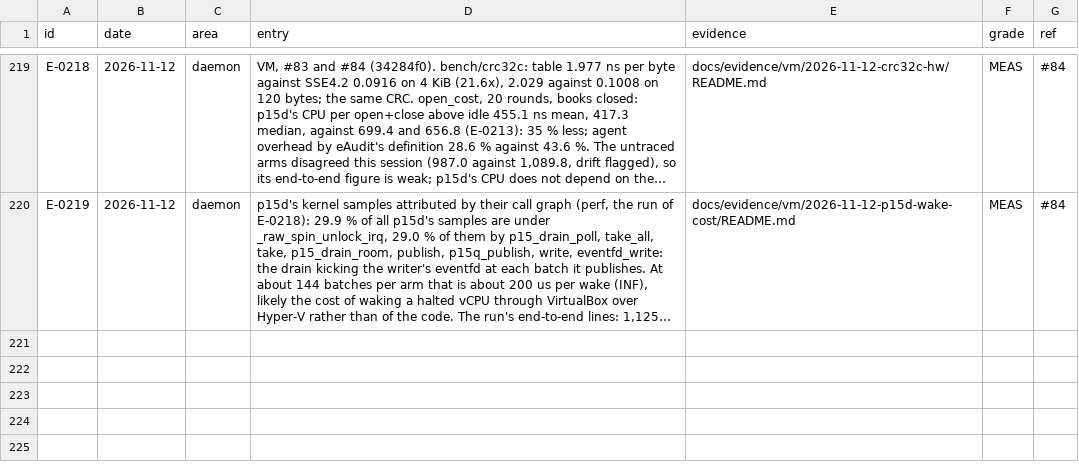
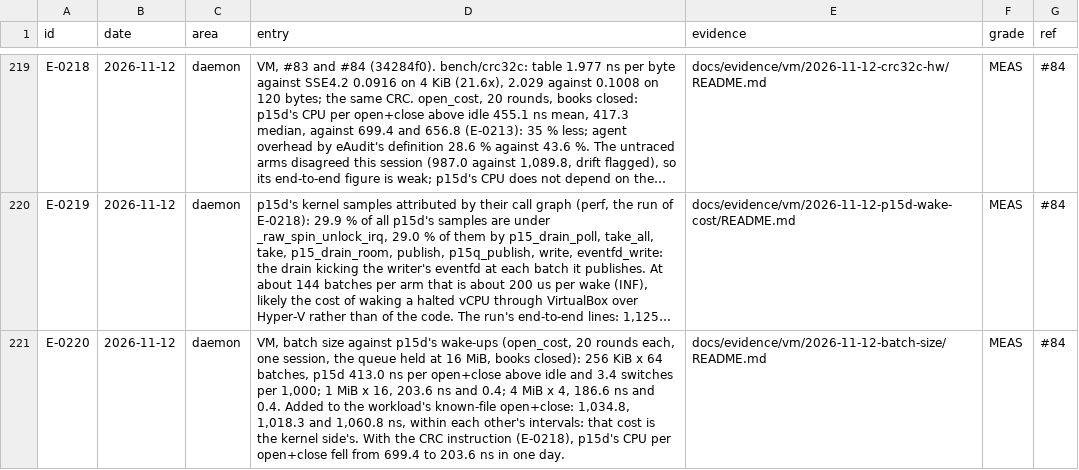
Before and after one commit to ranahunter10/fiery-dragon, a CSV file: docs/journal/engineering-log.csv, drawn as a sheet; only a part is shown, gaps mark what is left out; long unchanged cells end in …; the diff names each change by its address in the sheet, - before the commit and + after, or states it on an @@ line.

```diff
--- a/docs/journal/engineering-log.csv
+++ b/docs/journal/engineering-log.csv
+row 221: E-0220 | 2026-11-12 | daemon | VM, batch size against p15d's wake-ups (open_cost, 20 rounds each, one session, the queue held at 16 MiB, books closed): 256 KiB x 64 batches, p15d 413.0 ns per open+close above idle and 3.4 switches per 1,000; 1 MiB x 16, 203.6 ns and 0.4; 4 MiB x 4, 186.6 ns and 0.4. Added to the workload's known-file open+close: 1,034.8, 1,018.3 and 1,060.8 ns, within each other's intervals: that cost is the kernel side's. With the CRC instruction (E-0218), p15d's CPU per open+close fell from 699.4 to 203.6 ns in one day. | docs/evidence/vm/2026-11-12-batch-size/README.md | MEAS | #84
```
Also changed, not shown: 3 other files.
